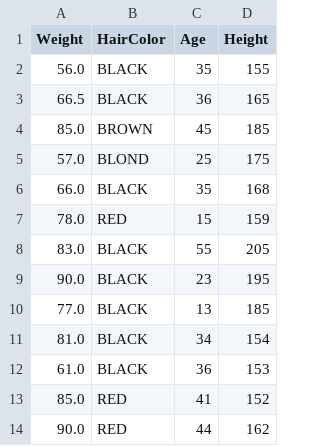
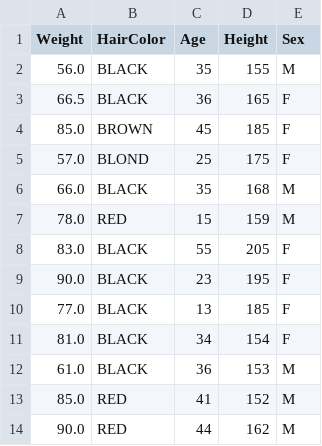
Before and after one commit to jethronap/jstat, a CSV file: test_data/humans_data.csv, drawn as a sheet; only a part is shown; the diff names each change by its address in the sheet, - before the commit and + after, or states it on an @@ line.

Commit message:
created unit tests for bar chart

```diff
--- a/test_data/humans_data.csv
+++ b/test_data/humans_data.csv
+column E (Sex), rows 2-14: M | F | F | F | M | M | F | F | F | F | M | M | M
```
Also changed, not shown: 5 other files.
